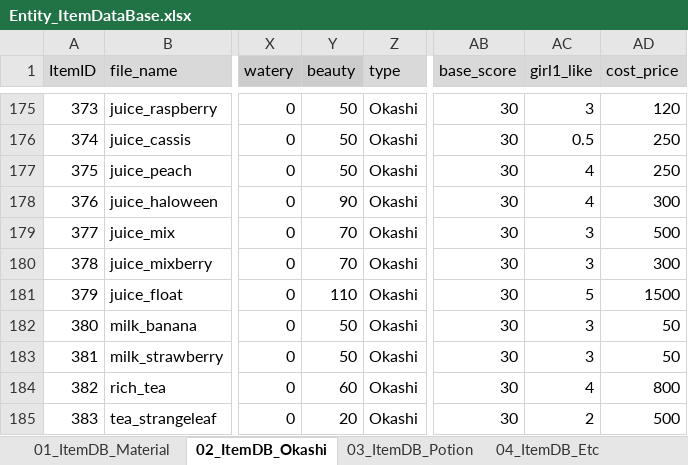
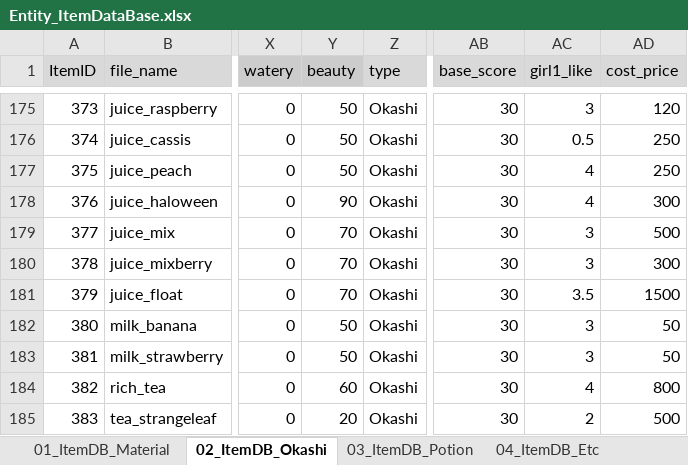
Before and after one commit to matoarita/Okashi_Atlier2, an Excel workbook: Assets/Excel_Data/Entity_ItemDataBase.xlsx, sheet 02_ItemDB_Okashi, drawn as a sheet; only a part is shown, gaps mark what is left out; values as stored, in another font and other column widths than the file's, no borders; the diff names each change by its address in the sheet, - before the commit and + after, or states it on an @@ line.

```diff
--- a/Assets/Excel_Data/Entity_ItemDataBase.xlsx (sheet 02_ItemDB_Okashi)
+++ b/Assets/Excel_Data/Entity_ItemDataBase.xlsx (sheet 02_ItemDB_Okashi)
-Y181 (beauty): 110
+Y181 (beauty): 70
-AC181 (girl1_like): 5
+AC181 (girl1_like): 3.5
```
Also changed, not shown: sheet 04_ItemDB_Etc, Assets/Excel_Data/Entity_GirlLikeSetDataBase.xlsx, Assets/Excel_Data/Entity_compoItemDataBase.xlsx, 23 other files.
